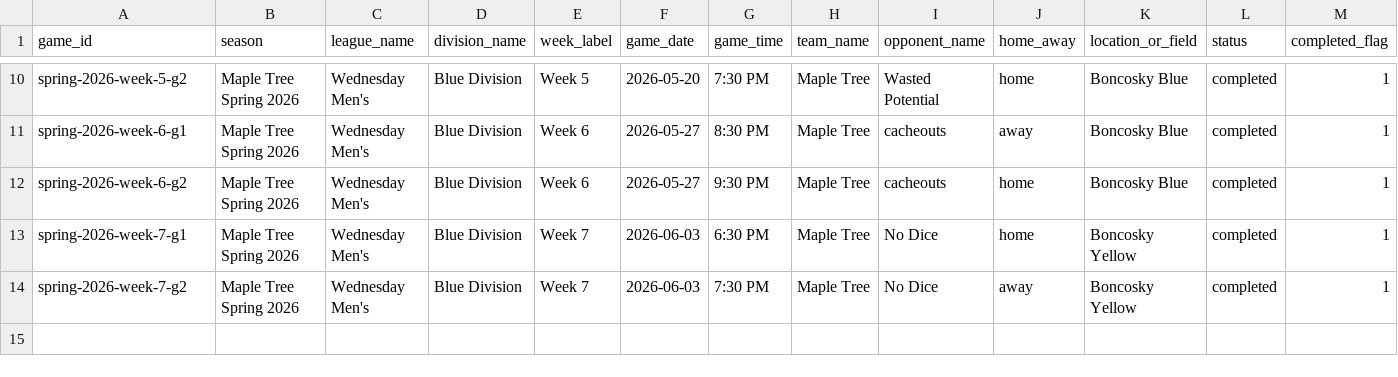
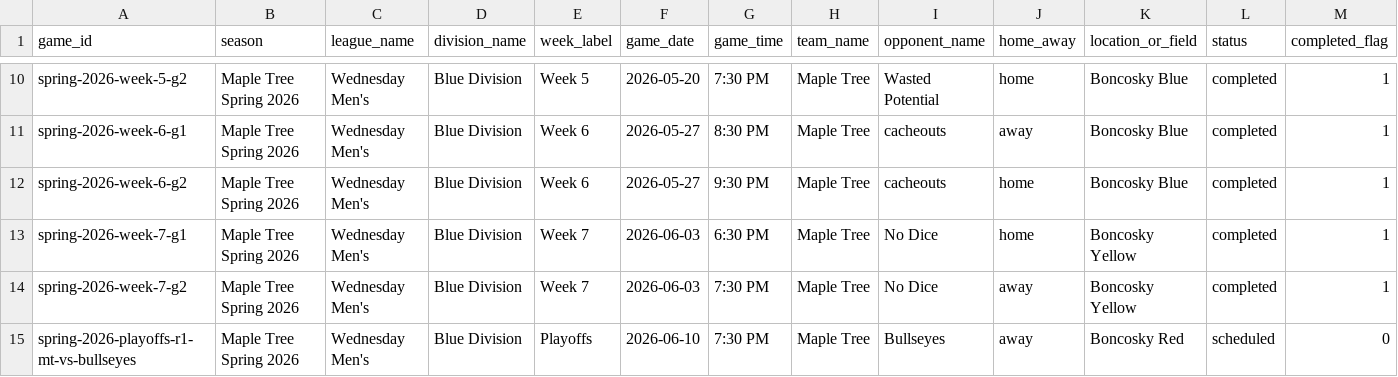
Before and after one commit to tatkins11/maple-tree-dashboard, a CSV file: data/processed/team_schedule.csv, drawn as a sheet; only a part is shown, gaps mark what is left out; rows hold the shown columns only; the diff names each change by its address in the sheet, - before the commit and + after, or states it on an @@ line.

```diff
--- a/data/processed/team_schedule.csv
+++ b/data/processed/team_schedule.csv
+row 15: spring-2026-playoffs-r1-mt-vs-bullseyes | Maple Tree Spring 2026 | Wednesday Men's | Blue Division | Playoffs | 2026-06-10 | 7:30 PM | Maple Tree | Bullseyes | away | Boncosky Red | scheduled | 0
```
Also changed, not shown: data/processed/league_schedule_games.csv, data/processed/standings_snapshot.csv.
